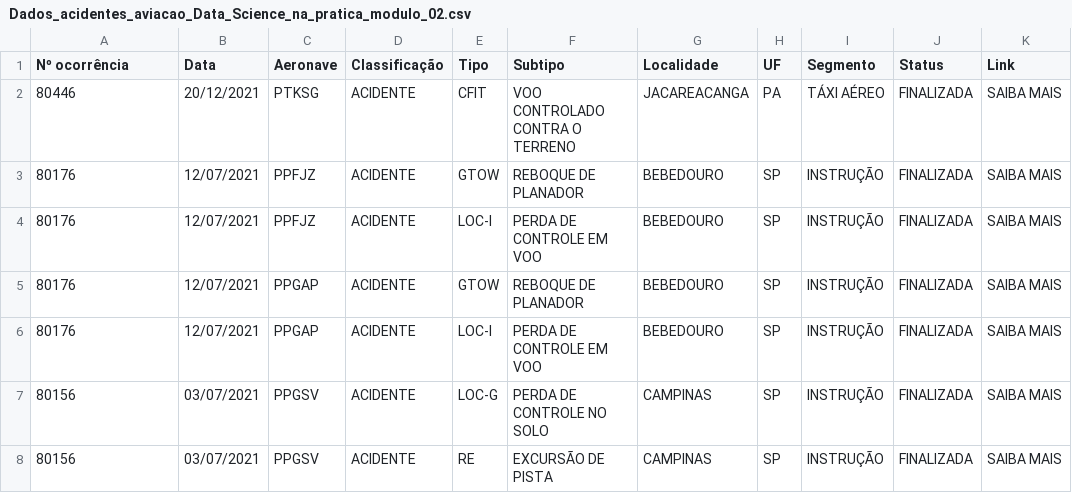
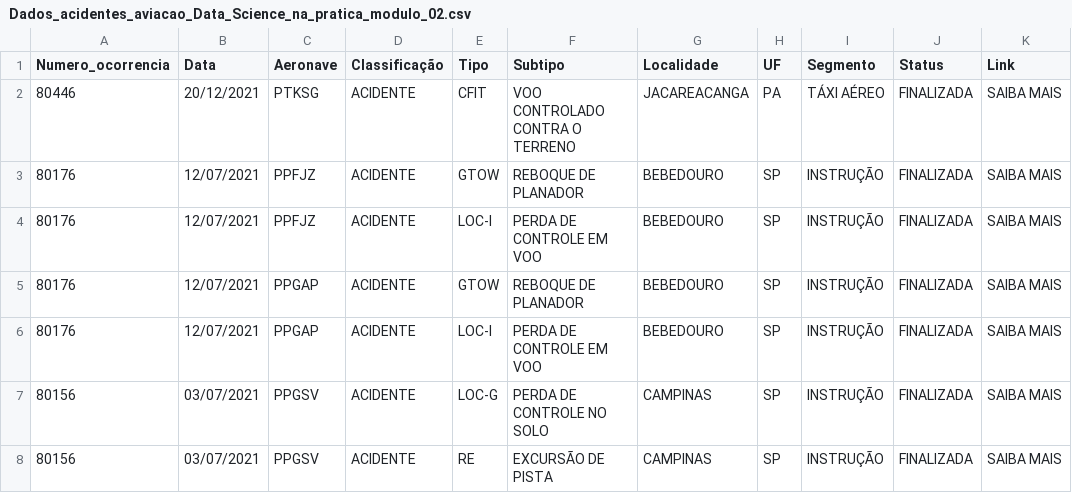
Before and after one commit to RenataVaz/DataScience, a CSV file: Dados_acidentes_aviacao_Data_Science_na_pratica_modulo_02.csv, drawn as a sheet; only a part is shown.

Commit message:
Update Dados_acidentes_aviacao_Data_Science_na_pratica_modulo_02.csv

```diff
--- a/Dados_acidentes_aviacao_Data_Science_na_pratica_modulo_02.csv
+++ b/Dados_acidentes_aviacao_Data_Science_na_pratica_modulo_02.csv
@@ -1,2 +1,2 @@
-Nº ocorrência;Data;Aeronave;Classificação;Tipo;Subtipo;Localidade;UF;Segmento;Status;Link
+Numero_ocorrencia;Data;Aeronave;Classificação;Tipo;Subtipo;Localidade;UF;Segmento;Status;Link
 80446;20/12/2021;PTKSG;ACIDENTE;CFIT;VOO CONTROLADO CONTRA O TERRENO;JACAREACANGA;PA;TÁXI AÉREO;FINALIZADA;SAIBA MAIS
```
